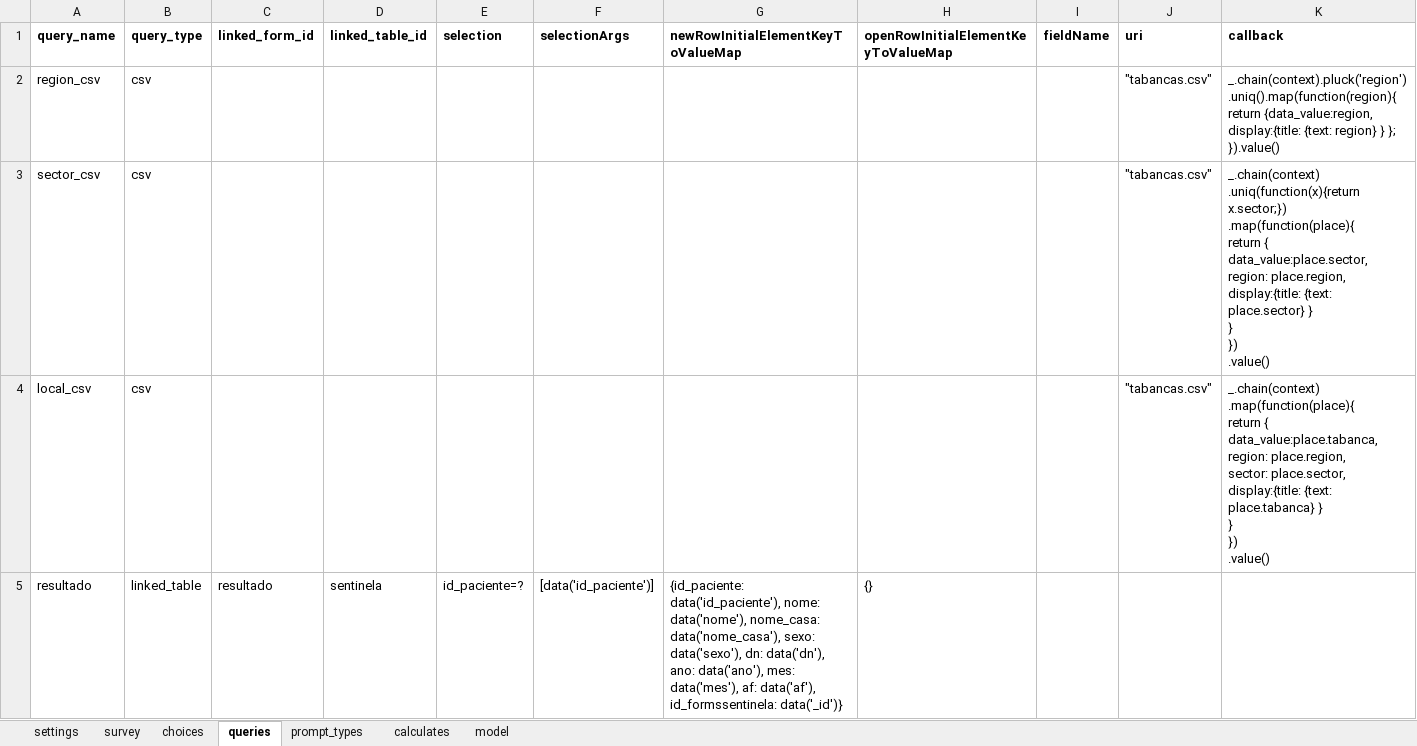
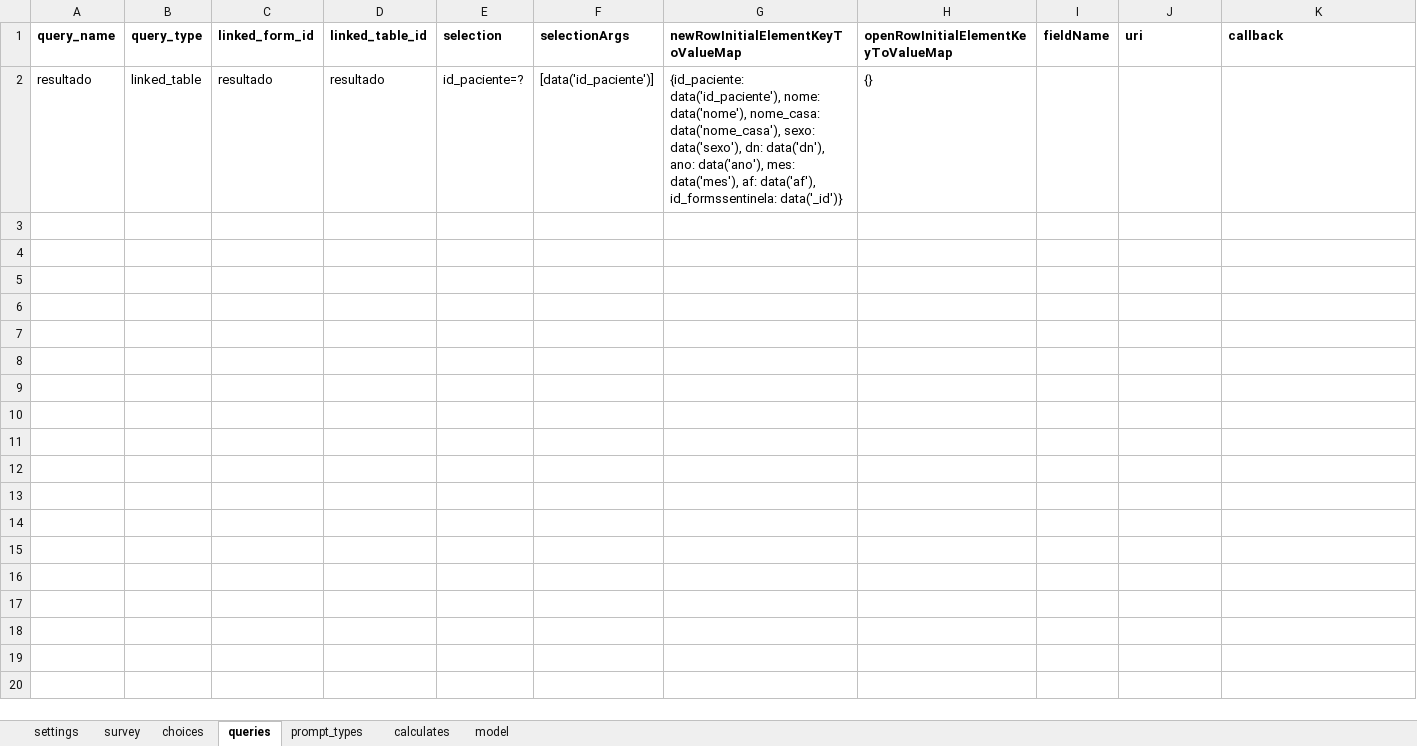
Before and after one commit to lemurdk/app-designer, an Excel workbook: app/config/tables/sentinela/forms/sentinela/sentinela.xlsx, sheet queries, drawn as a sheet; values as stored, in another font and other column widths than the file's, no borders; removed rows and columns are numbered as before the commit, all else as after; ↵ is a line break in a cell; the diff names each change by its address in the sheet, - before the commit and + after, or states it on an @@ line.

```diff
--- a/app/config/tables/sentinela/forms/sentinela/sentinela.xlsx (sheet queries)
+++ b/app/config/tables/sentinela/forms/sentinela/sentinela.xlsx (sheet queries)
-row 2: region_csv | csv |  |  |  |  |  |  |  | "tabancas.csv" | _.chain(context).pluck('region').uniq().map(function(region){ ↵ return {data_value:region, display:{title: {text: region} } }; ↵ }).value()
-row 3: sector_csv | csv |  |  |  |  |  |  |  | "tabancas.csv" | _.chain(context) ↵ .uniq(function(x){return x.sector;}) ↵ .map(function(place){ ↵ return { ↵ data_value:place.sector, ↵ region: place.region, ↵ display:{title: {text: place.sector} } ↵ } ↵ }) ↵ .value()
-row 4: local_csv | csv |  |  |  |  |  |  |  | "tabancas.csv" | _.chain(context) ↵ .map(function(place){ ↵ return { ↵ data_value:place.tabanca, ↵ region: place.region, ↵ sector: place.sector, ↵ display:{title: {text: place.tabanca} } ↵ } ↵ }) ↵ .value()
-D2 (linked_table_id): sentinela
+D2 (linked_table_id): resultado
```
Also changed, not shown: sheet model, app/config/assets/framework/forms/framework/framework.xlsx, app/config/tables/sentinela/forms/consulta/consulta.xlsx, 17 other files.
